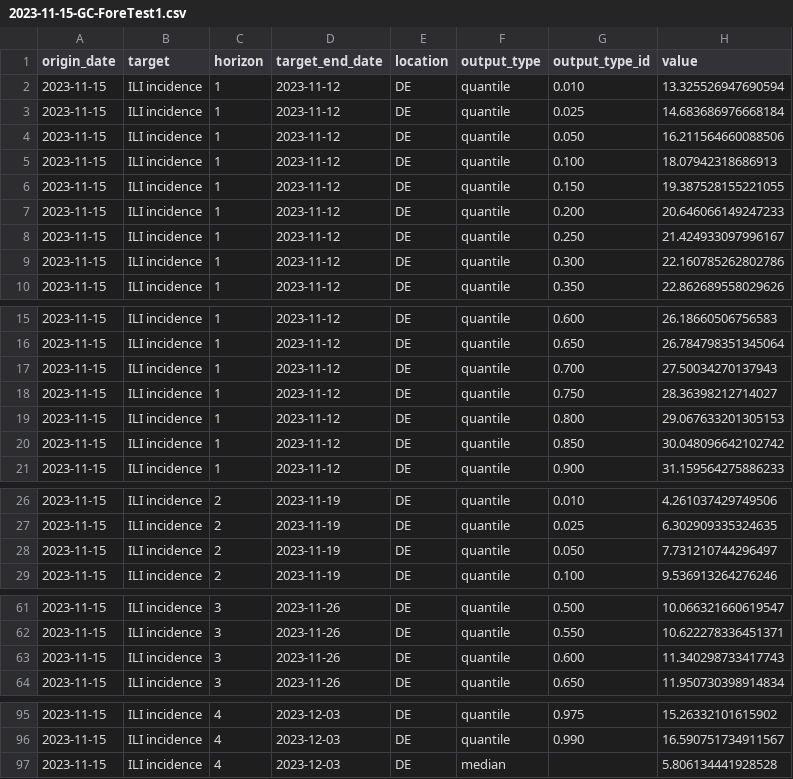
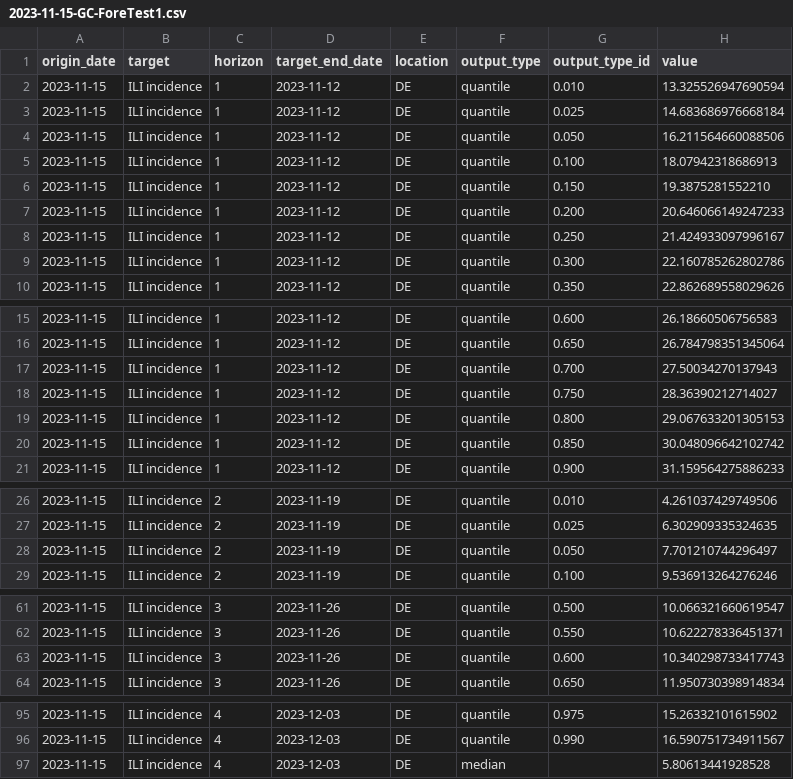
Before and after one commit to european-modelling-hubs/flu-forecast-hub, a CSV file: model-output/GC-ForeTest1/2023-11-15-GC-ForeTest1.csv, drawn as a sheet; only a part is shown, gaps mark what is left out.

Commit message:
Commit test #4

```diff
--- a/model-output/GC-ForeTest1/2023-11-15-GC-ForeTest1.csv
+++ b/model-output/GC-ForeTest1/2023-11-15-GC-ForeTest1.csv
@@ -5,3 +5,3 @@ origin_date,target,horizon,target_end_date,location,output_type,output_type_id,v
 2023-11-15,ILI incidence,1,2023-11-12,DE,quantile,0.100,18.07942318686913
-2023-11-15,ILI incidence,1,2023-11-12,DE,quantile,0.150,19.387528155221055
+2023-11-15,ILI incidence,1,2023-11-12,DE,quantile,0.150,19.3875281552210
 2023-11-15,ILI incidence,1,2023-11-12,DE,quantile,0.200,20.646066149247233
@@ -17,3 +17,3 @@ origin_date,target,horizon,target_end_date,location,output_type,output_type_id,v
 2023-11-15,ILI incidence,1,2023-11-12,DE,quantile,0.700,27.50034270137943
-2023-11-15,ILI incidence,1,2023-11-12,DE,quantile,0.750,28.36398212714027
+2023-11-15,ILI incidence,1,2023-11-12,DE,quantile,0.750,28.36390212714027
 2023-11-15,ILI incidence,1,2023-11-12,DE,quantile,0.800,29.067633201305153
@@ -27,3 +27,3 @@ origin_date,target,horizon,target_end_date,location,output_type,output_type_id,v
 2023-11-15,ILI incidence,2,2023-11-19,DE,quantile,0.025,6.302909335324635
-2023-11-15,ILI incidence,2,2023-11-19,DE,quantile,0.050,7.731210744296497
+2023-11-15,ILI incidence,2,2023-11-19,DE,quantile,0.050,7.701210744296497
 2023-11-15,ILI incidence,2,2023-11-19,DE,quantile,0.100,9.536913264276246
@@ -62,3 +62,3 @@ origin_date,target,horizon,target_end_date,location,output_type,output_type_id,v
 2023-11-15,ILI incidence,3,2023-11-26,DE,quantile,0.550,10.622278336451371
-2023-11-15,ILI incidence,3,2023-11-26,DE,quantile,0.600,11.340298733417743
+2023-11-15,ILI incidence,3,2023-11-26,DE,quantile,0.600,10.340298733417743
 2023-11-15,ILI incidence,3,2023-11-26,DE,quantile,0.650,11.950730398914834
@@ -96,2 +96,2 @@ origin_date,target,horizon,target_end_date,location,output_type,output_type_id,v
 2023-11-15,ILI incidence,4,2023-12-03,DE,quantile,0.990,16.590751734911567
-2023-11-15,ILI incidence,4,2023-12-03,DE,median,,5.806134441928528
+2023-11-15,ILI incidence,4,2023-12-03,DE,median,,5.80613441928528
```
Also changed, not shown: 1 other file.
